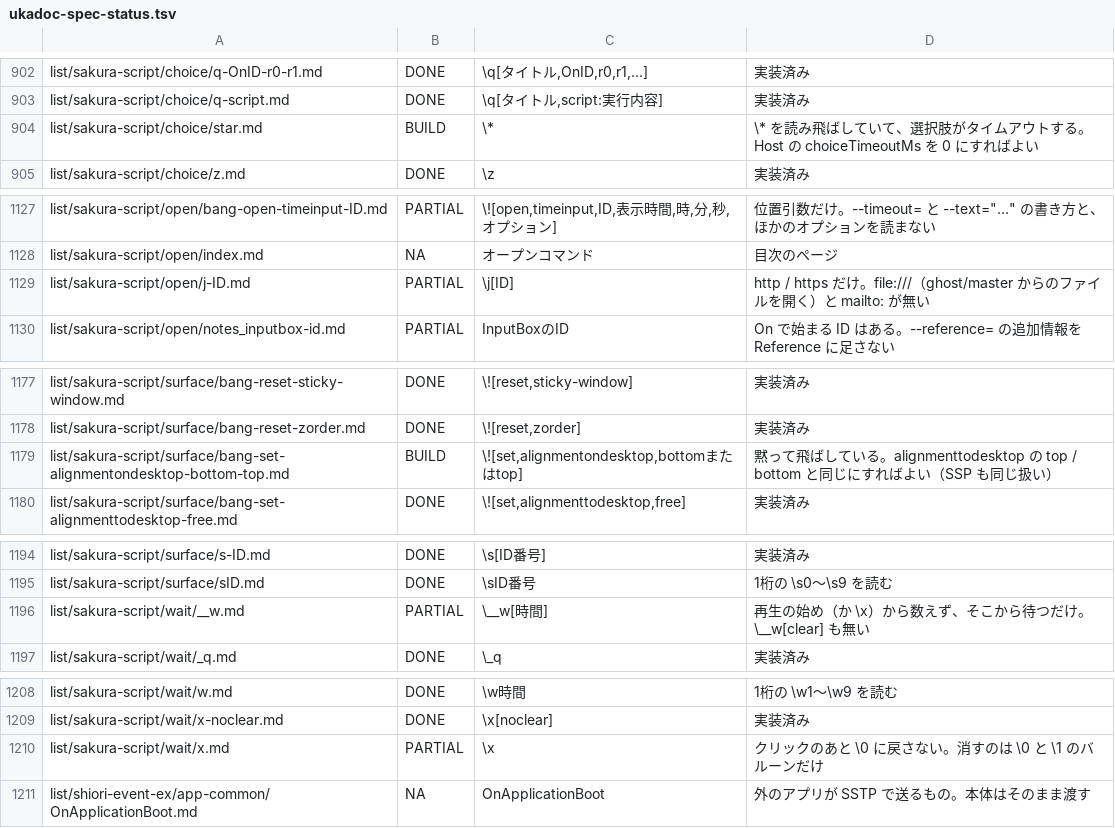
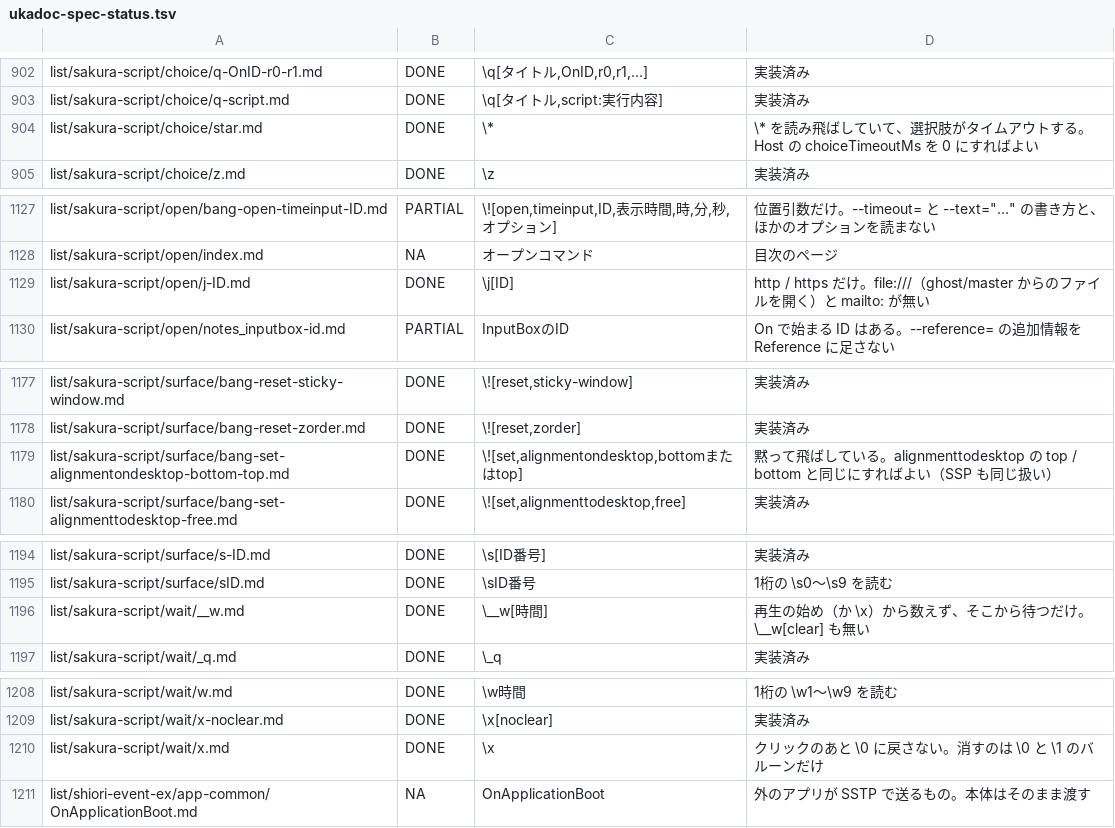
Before and after one commit to ukagaka-irono/pono-droid, a TSV file: docs/ukadoc-spec-status.tsv, drawn as a sheet; only a part is shown, gaps mark what is left out; the diff covers the shown part only.

```diff
--- a/docs/ukadoc-spec-status.tsv
+++ b/docs/ukadoc-spec-status.tsv
@@ -903,3 +903,3 @@ list/sakura-script/choice/q-OnID-r0-r1.md	DONE	\q[タイトル,OnID,r0,r1,...]
 list/sakura-script/choice/q-script.md	DONE	\q[タイトル,script:実行内容]	実装済み
-list/sakura-script/choice/star.md	BUILD	\*	\* を読み飛ばしていて、選択肢がタイムアウトする。Host の choiceTimeoutMs を 0 にすればよい
+list/sakura-script/choice/star.md	DONE	\*	\* を読み飛ばしていて、選択肢がタイムアウトする。Host の choiceTimeoutMs を 0 にすればよい
 list/sakura-script/choice/z.md	DONE	\z	実装済み
@@ -1128,3 +1128,3 @@ list/sakura-script/open/bang-open-timeinput-ID.md	PARTIAL	\![open,timeinput,ID,
 list/sakura-script/open/index.md	NA	オープンコマンド	目次のページ
-list/sakura-script/open/j-ID.md	PARTIAL	\j[ID]	http / https だけ。file:///（ghost/master からのファイルを開く）と mailto: が無い
+list/sakura-script/open/j-ID.md	DONE	\j[ID]	http / https だけ。file:///（ghost/master からのファイルを開く）と mailto: が無い
 list/sakura-script/open/notes_inputbox-id.md	PARTIAL	InputBoxのID	On で始まる ID はある。--reference= の追加情報を Reference に足さない
@@ -1178,3 +1178,3 @@ list/sakura-script/surface/bang-reset-sticky-window.md	DONE	\![reset,sticky-wind
 list/sakura-script/surface/bang-reset-zorder.md	DONE	\![reset,zorder]	実装済み
-list/sakura-script/surface/bang-set-alignmentondesktop-bottom-top.md	BUILD	\![set,alignmentondesktop,bottomまたはtop]	黙って飛ばしている。alignmenttodesktop の top / bottom と同じにすればよい（SSP も同じ扱い）
+list/sakura-script/surface/bang-set-alignmentondesktop-bottom-top.md	DONE	\![set,alignmentondesktop,bottomまたはtop]	黙って飛ばしている。alignmenttodesktop の top / bottom と同じにすればよい（SSP も同じ扱い）
 list/sakura-script/surface/bang-set-alignmenttodesktop-free.md	DONE	\![set,alignmenttodesktop,free]	実装済み
@@ -1195,3 +1195,3 @@ list/sakura-script/surface/s-ID.md	DONE	\s[ID番号]	実装済み
 list/sakura-script/surface/sID.md	DONE	\sID番号	1桁の \s0〜\s9 を読む
-list/sakura-script/wait/__w.md	PARTIAL	\__w[時間]	再生の始め（か \x）から数えず、そこから待つだけ。\__w[clear] も無い
+list/sakura-script/wait/__w.md	DONE	\__w[時間]	再生の始め（か \x）から数えず、そこから待つだけ。\__w[clear] も無い
 list/sakura-script/wait/_q.md	DONE	\_q	実装済み
@@ -1209,3 +1209,3 @@ list/sakura-script/wait/w.md	DONE	\w時間	1桁の \w1〜\w9 を読む
 list/sakura-script/wait/x-noclear.md	DONE	\x[noclear]	実装済み
-list/sakura-script/wait/x.md	PARTIAL	\x	クリックのあと \0 に戻さない。消すのは \0 と \1 のバルーンだけ
+list/sakura-script/wait/x.md	DONE	\x	クリックのあと \0 に戻さない。消すのは \0 と \1 のバルーンだけ
 list/shiori-event-ex/app-common/OnApplicationBoot.md	NA	OnApplicationBoot	外のアプリが SSTP で送るもの。本体はそのまま渡す
```
Also changed, not shown: 32 edited cells elsewhere in this file, 11 other files.
